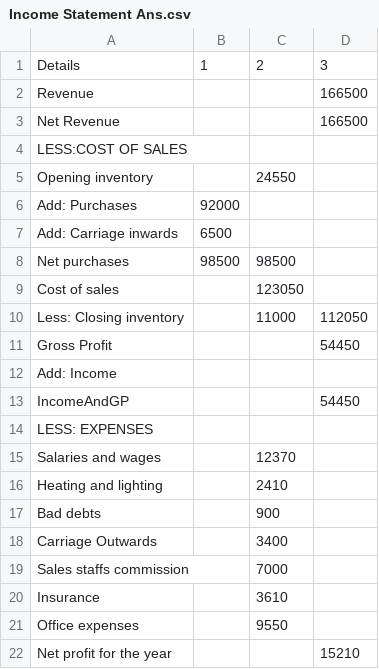
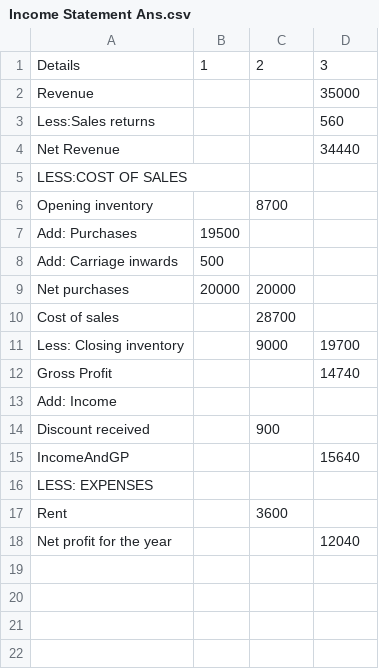
Before and after one commit to LyshaJaufar/Income-Statement, a CSV file: Income Statement Ans.csv, drawn as a sheet.

```diff
--- a/Income Statement Ans.csv
+++ b/Income Statement Ans.csv
@@ -1,22 +1,18 @@
 Details,1,2,3
-Revenue,,,166500
-Net Revenue,,,166500
+Revenue,,,35000
+Less:Sales returns,,,560
+Net Revenue,,,34440
 LESS:COST OF SALES,,,
-Opening inventory,,24550,
-Add: Purchases,92000,,
-Add: Carriage inwards,6500,,
-Net purchases,98500,98500,
-Cost of sales,,123050,
-Less: Closing inventory,,11000,112050
-Gross Profit,,,54450
+Opening inventory,,8700,
+Add: Purchases,19500,,
+Add: Carriage inwards,500,,
+Net purchases,20000,20000,
+Cost of sales,,28700,
+Less: Closing inventory,,9000,19700
+Gross Profit,,,14740
 Add: Income,,,
-IncomeAndGP,,,54450
+Discount received,,900,
+IncomeAndGP,,,15640
 LESS: EXPENSES,,,
-Salaries and wages,,12370,
-Heating and lighting,,2410,
-Bad debts,,900,
-Carriage Outwards,,3400,
-Sales staffs commission,,7000,
-Insurance,,3610,
-Office expenses,,9550,
-Net profit for the year,,,15210
+Rent,,3600,
+Net profit for the year,,,12040
```
Also changed, not shown: test.csv, 2 other files.
